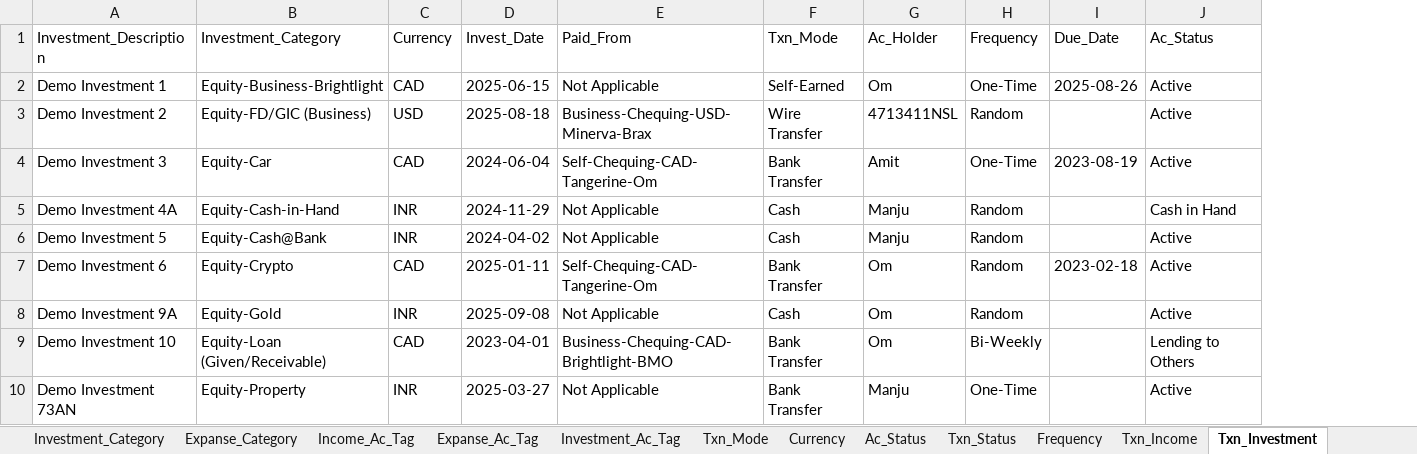
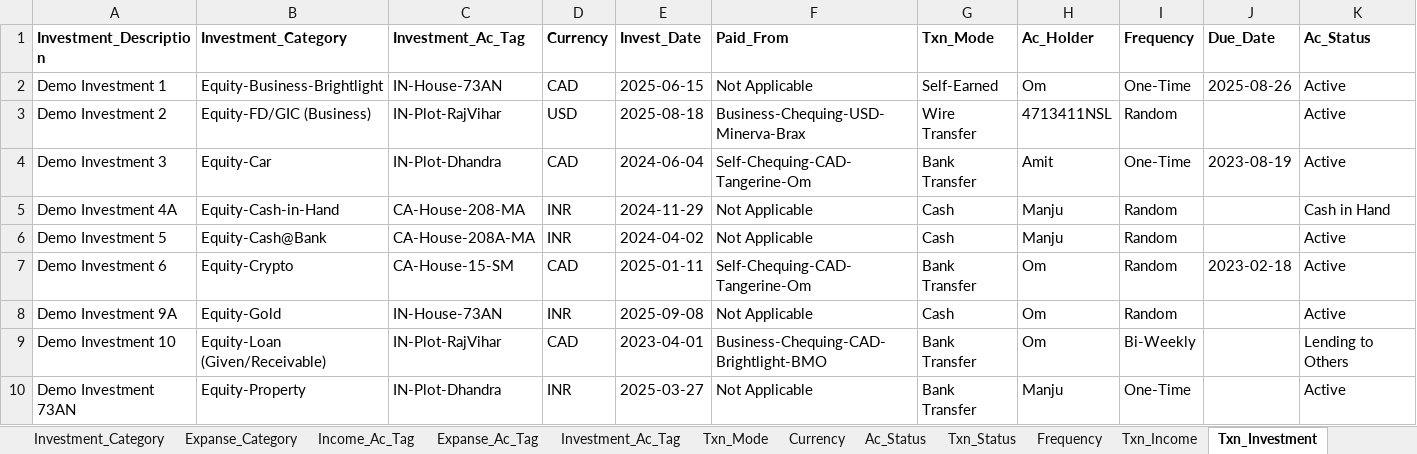
Before and after one commit to 6476487685/ClearView, an Excel workbook: Account_Invest_Income_Task_TxnMaster_Demo_2025_10_27.xlsx, sheet Txn_Investment, drawn as a sheet; only a part is shown; values as stored, in another font and other column widths than the file's, no borders; addresses are those after the commit; the diff covers the shown part only; the diff names each change by its address in the sheet, - before the commit and + after, or states it on an @@ line.

```diff
--- a/Account_Invest_Income_Task_TxnMaster_Demo_2025_10_27.xlsx (sheet Txn_Investment)
+++ b/Account_Invest_Income_Task_TxnMaster_Demo_2025_10_27.xlsx (sheet Txn_Investment)
+column C (Investment_Ac_Tag), rows 2-10: IN-House-73AN | IN-Plot-RajVihar | IN-Plot-Dhandra | CA-House-208-MA | CA-House-208A-MA | CA-House-15-SM | IN-House-73AN | IN-Plot-RajVihar | IN-Plot-Dhandra
-A1:B1 bold: off
+A1:B1 bold: on
-D1:K1 bold: off
+D1:K1 bold: on
```
Also changed, not shown: cell formats elsewhere in this sheet, sheet Txn_Task, sheet Task_Priority, 2 other files.
